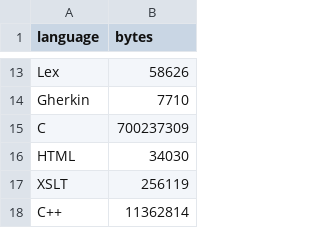
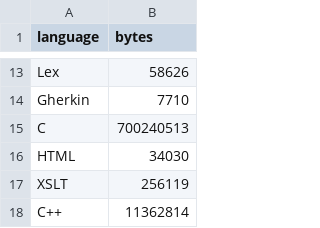
Before and after one commit to zh0014in/mini1, a CSV file: languages.csv, drawn as a sheet; only a part is shown, gaps mark what is left out.

```diff
--- a/languages.csv
+++ b/languages.csv
@@ -14,3 +14,3 @@ Lex,58626
 Gherkin,7710
-C,700237309
+C,700240513
 HTML,34030
```
Also changed, not shown: participation.csv, workinghour.csv, 44 other files.
